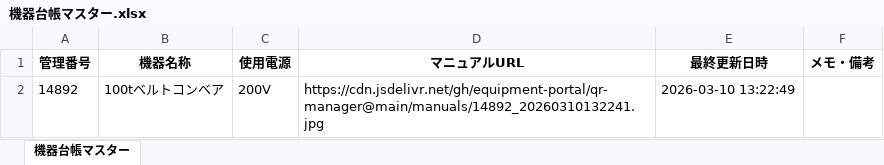
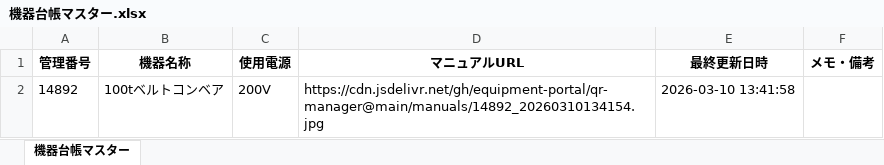
Before and after one commit to equipment-portal/qr-manager, an Excel workbook: ledger/機器台帳マスター.xlsx, sheet 機器台帳マスター, drawn as a sheet; values as stored, in another font and other column widths than the file's, no borders; the diff names each change by its address in the sheet, - before the commit and + after, or states it on an @@ line.

Commit message:
Update Master Ledger

```diff
--- a/ledger/機器台帳マスター.xlsx (sheet 機器台帳マスター)
+++ b/ledger/機器台帳マスター.xlsx (sheet 機器台帳マスター)
-D2 (マニュアルURL): https://cdn.jsdelivr.net/gh/equipment-portal/qr-manager@main/manuals/14892_20260310132241.jpg
+D2 (マニュアルURL): https://cdn.jsdelivr.net/gh/equipment-portal/qr-manager@main/manuals/14892_20260310134154.jpg
-E2 (最終更新日時): 2026-03-10 13:22:49
+E2 (最終更新日時): 2026-03-10 13:41:58
```
